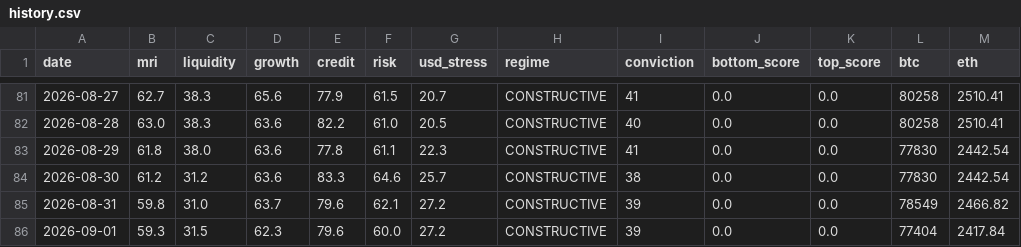
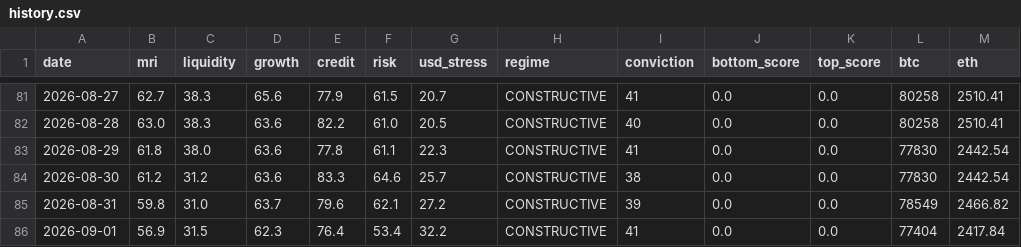
Before and after one commit to noahdeitmerg-svg/makro-dashboard, a CSV file: history.csv, drawn as a sheet; only a part is shown, gaps mark what is left out.

```diff
--- a/history.csv
+++ b/history.csv
@@ -85,2 +85,2 @@ date,mri,liquidity,growth,credit,risk,usd_stress,regime,conviction,bottom_score,
 2026-08-31,59.8,31.0,63.7,79.6,62.1,27.2,CONSTRUCTIVE,39,0.0,0.0,78549,2466.82
-2026-09-01,59.3,31.5,62.3,79.6,60.0,27.2,CONSTRUCTIVE,39,0.0,0.0,77404,2417.84
+2026-09-01,56.9,31.5,62.3,76.4,53.4,32.2,CONSTRUCTIVE,41,0.0,0.0,77404,2417.84
```
Also changed, not shown: 2 other files.
